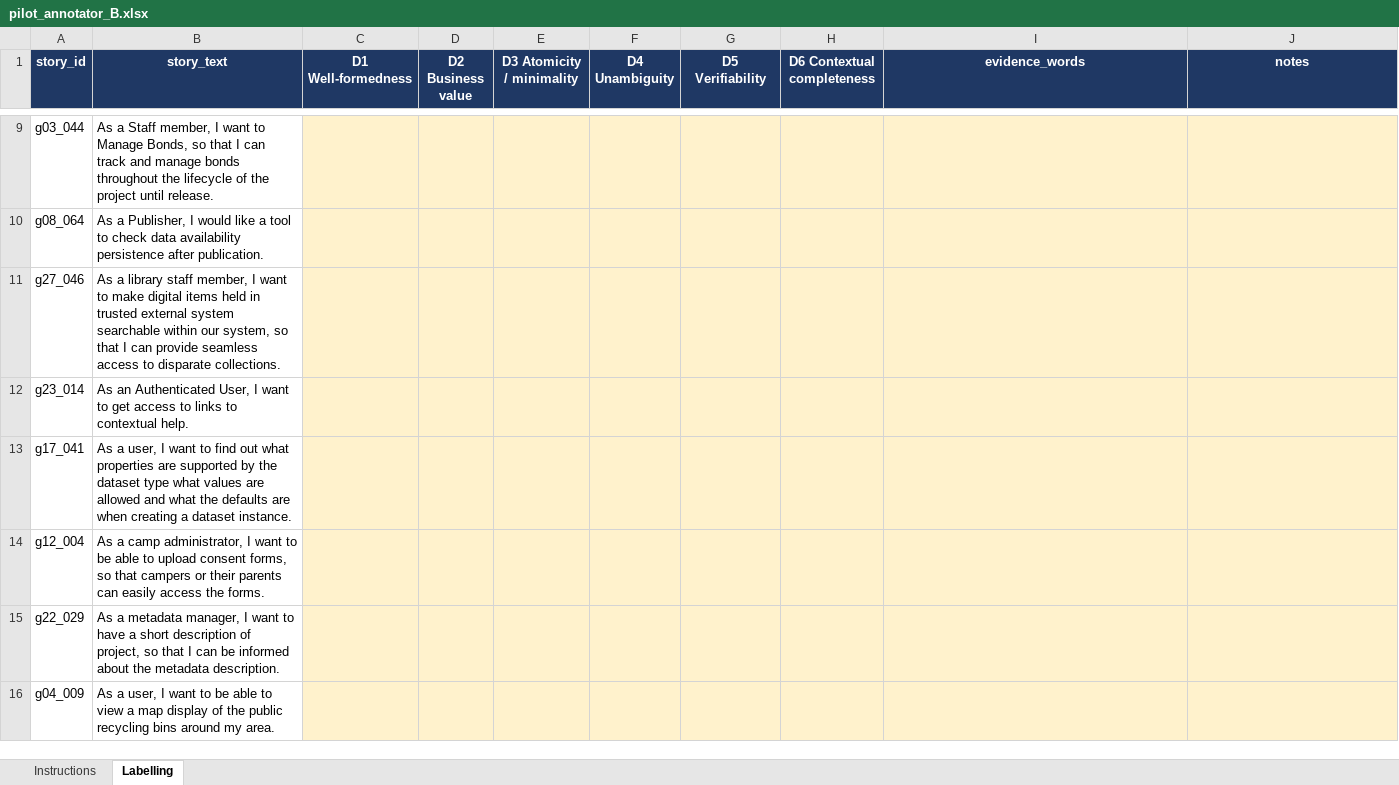
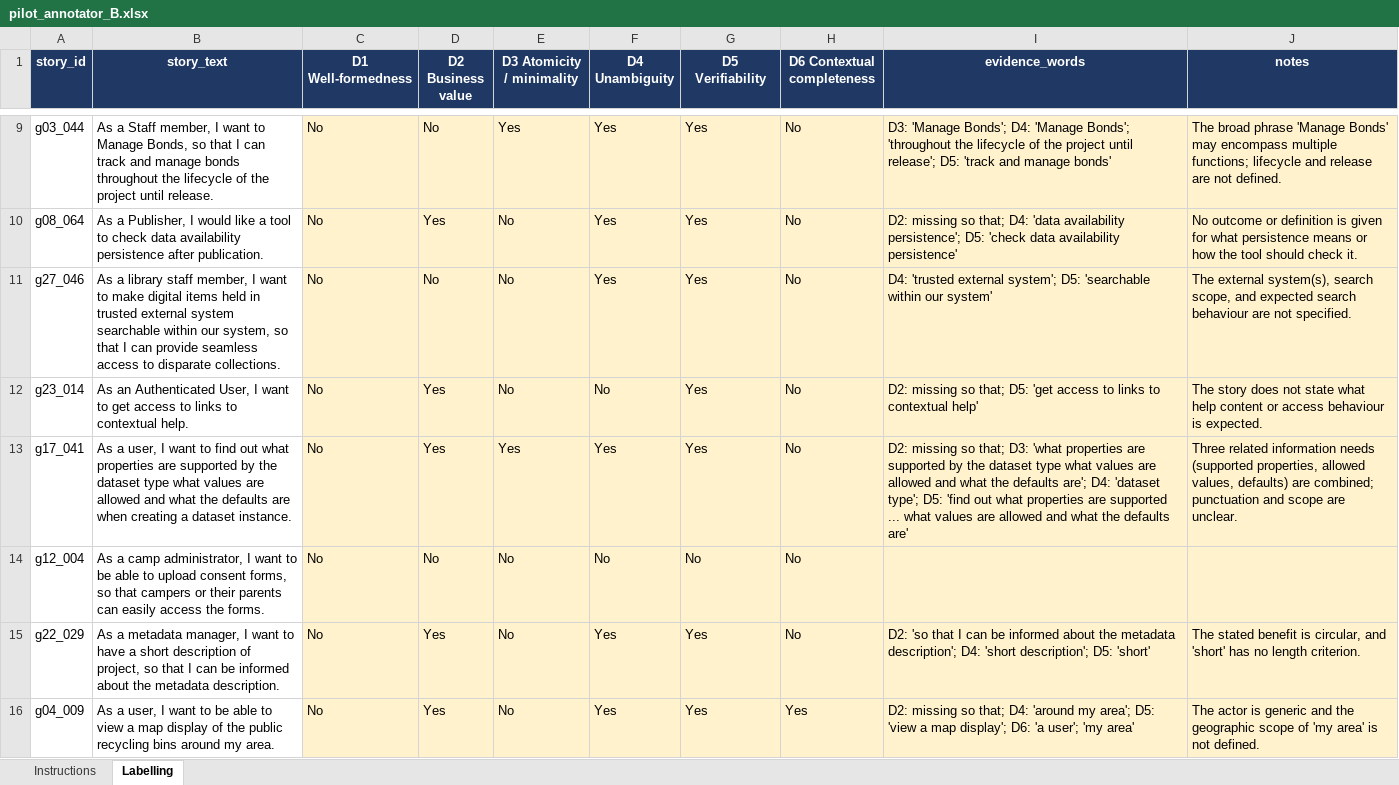
Before and after one commit to KavindaBandara321/An-Explainable-LLM-Based-Decision-Support-System-for-Requirements-Quality-and-Testability, an Excel workbook: labelling/pilot_annotator_B.xlsx, sheet Labelling, drawn as a sheet; only a part is shown, gaps mark what is left out; values as stored, in another font and other column widths than the file's, no borders; the diff covers the shown part only; the diff names each change by its address in the sheet, - before the commit and + after, or states it on an @@ line.

```diff
--- a/labelling/pilot_annotator_B.xlsx (sheet Labelling)
+++ b/labelling/pilot_annotator_B.xlsx (sheet Labelling)
-C9:C16 (D1 Well-formedness): (empty)
+C9:C16 (D1 Well-formedness): No
-D9 (D2 Business value): (empty)
+D9 (D2 Business value): No
-E9 (D3 Atomicity / minimality): (empty)
+E9 (D3 Atomicity / minimality): Yes
-F9:F11 (D4 Unambiguity): (empty)
+F9:F11 (D4 Unambiguity): Yes
-G9:G13 (D5 Verifiability): (empty)
+G9:G13 (D5 Verifiability): Yes
-H9:H15 (D6 Contextual completeness): (empty)
+H9:H15 (D6 Contextual completeness): No
-I9 (evidence_words): (empty)
+I9 (evidence_words): D3: 'Manage Bonds'; D4: 'Manage Bonds'; 'throughout the lifecycle of the project until release'; D5: 'track and manage bonds'
-J9 (notes): (empty)
+J9 (notes): The broad phrase 'Manage Bonds' may encompass multiple functions; lifecycle and release are not defined.
-D10 (D2 Business value): (empty)
+D10 (D2 Business value): Yes
-E10:E12 (D3 Atomicity / minimality): (empty)
+E10:E12 (D3 Atomicity / minimality): No
-I10 (evidence_words): (empty)
+I10 (evidence_words): D2: missing so that; D4: 'data availability persistence'; D5: 'check data availability persistence'
-J10 (notes): (empty)
+J10 (notes): No outcome or definition is given for what persistence means or how the tool should check it.
-D11 (D2 Business value): (empty)
+D11 (D2 Business value): No
-I11 (evidence_words): (empty)
+I11 (evidence_words): D4: 'trusted external system'; D5: 'searchable within our system'
-J11 (notes): (empty)
+J11 (notes): The external system(s), search scope, and expected search behaviour are not specified.
-D12:D13 (D2 Business value): (empty)
+D12:D13 (D2 Business value): Yes
-F12 (D4 Unambiguity): (empty)
+F12 (D4 Unambiguity): No
-I12 (evidence_words): (empty)
+I12 (evidence_words): D2: missing so that; D5: 'get access to links to contextual help'
-J12 (notes): (empty)
+J12 (notes): The story does not state what help content or access behaviour is expected.
-E13 (D3 Atomicity / minimality): (empty)
+E13 (D3 Atomicity / minimality): Yes
-F13 (D4 Unambiguity): (empty)
+F13 (D4 Unambiguity): Yes
-I13 (evidence_words): (empty)
+I13 (evidence_words): D2: missing so that; D3: 'what properties are supported by the dataset type what values are allowed and what the defaults are'; D4: 'dataset type'; D5: 'find out what properties are supported ... what values are allowed and what the defaults are'
-J13 (notes): (empty)
+J13 (notes): Three related information needs (supported properties, allowed values, defaults) are combined; punctuation and scope are unclear.
-D14 (D2 Business value): (empty)
+D14 (D2 Business value): No
-E14:E16 (D3 Atomicity / minimality): (empty)
+E14:E16 (D3 Atomicity / minimality): No
-F14 (D4 Unambiguity): (empty)
+F14 (D4 Unambiguity): No
-G14 (D5 Verifiability): (empty)
+G14 (D5 Verifiability): No
-D15:D16 (D2 Business value): (empty)
+D15:D16 (D2 Business value): Yes
-F15:F16 (D4 Unambiguity): (empty)
+F15:F16 (D4 Unambiguity): Yes
-G15:G16 (D5 Verifiability): (empty)
+G15:G16 (D5 Verifiability): Yes
-I15 (evidence_words): (empty)
+I15 (evidence_words): D2: 'so that I can be informed about the metadata description'; D4: 'short description'; D5: 'short'
-J15 (notes): (empty)
+J15 (notes): The stated benefit is circular, and 'short' has no length criterion.
-H16 (D6 Contextual completeness): (empty)
+H16 (D6 Contextual completeness): Yes
-I16 (evidence_words): (empty)
+I16 (evidence_words): D2: missing so that; D4: 'around my area'; D5: 'view a map display'; D6: 'a user'; 'my area'
-J16 (notes): (empty)
+J16 (notes): The actor is generic and the geographic scope of 'my area' is not defined.
```
Also changed, not shown: 248 edited cells elsewhere in this sheet, labelling/pilot_annotator_A.xlsx, 2 other files.
